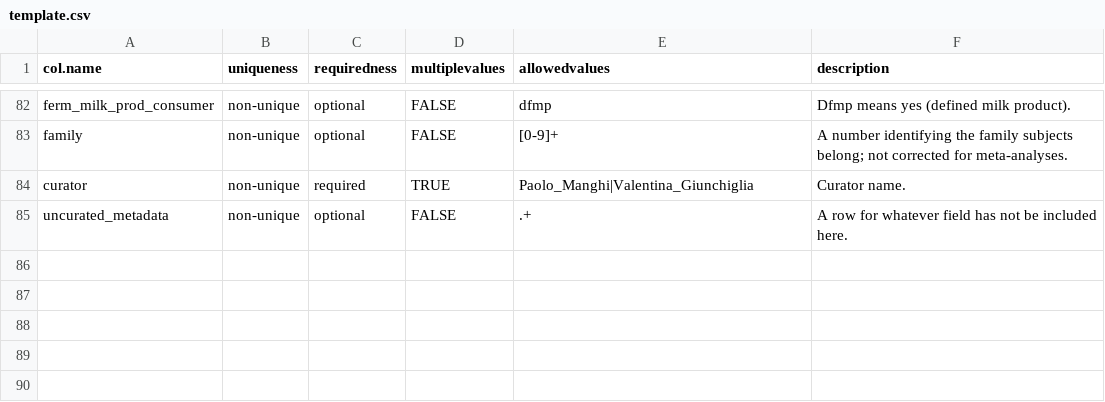
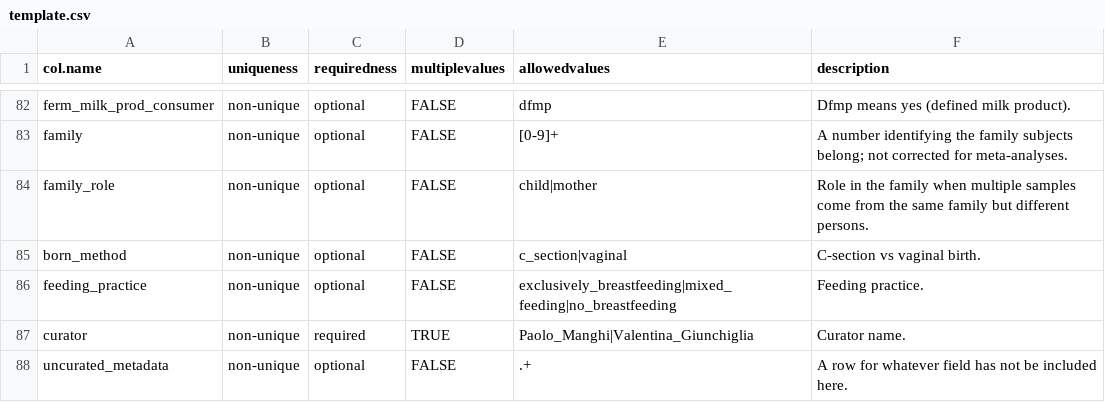
Before and after one commit to waldronlab/curatedMetagenomicDataCuration, a CSV file: inst/extdata/template.csv, drawn as a sheet; only a part is shown, gaps mark what is left out; the diff names each change by its address in the sheet, - before the commit and + after, or states it on an @@ line.

Commit message:
added fields to template

```diff
--- a/inst/extdata/template.csv
+++ b/inst/extdata/template.csv
+row 84: family_role | non-unique | optional | FALSE | child|mother | Role in the family when multiple samples come from the same family but different persons.
+row 85: born_method | non-unique | optional | FALSE | c_section|vaginal | C-section vs vaginal birth.
+row 86: feeding_practice | non-unique | optional | FALSE | exclusively_breastfeeding|mixed_feeding|no_breastfeeding | Feeding practice.
```
